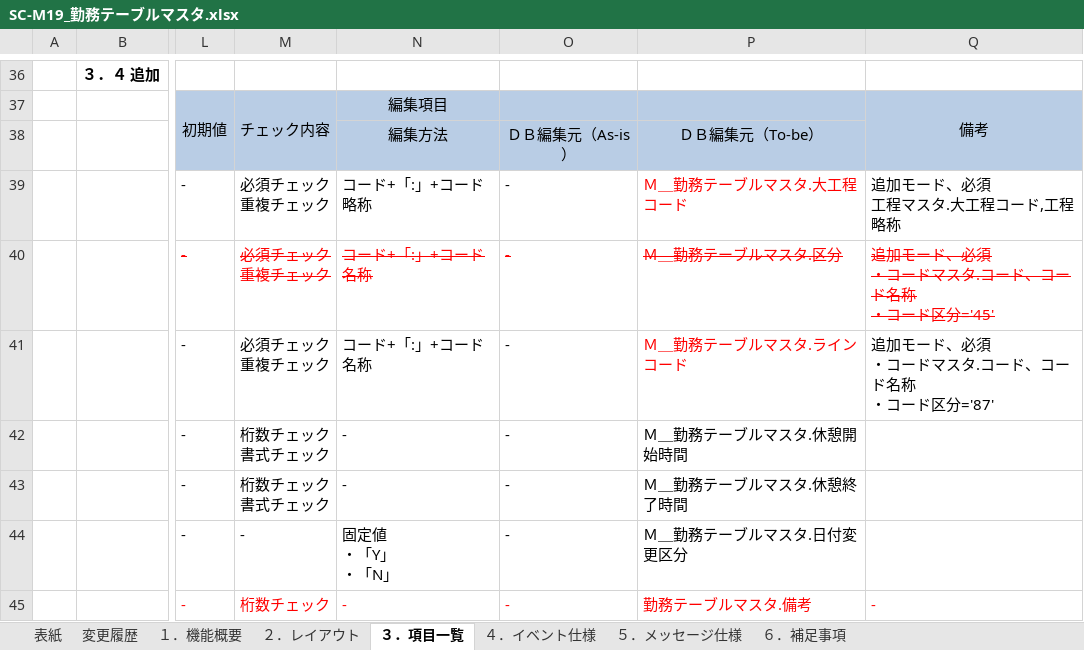
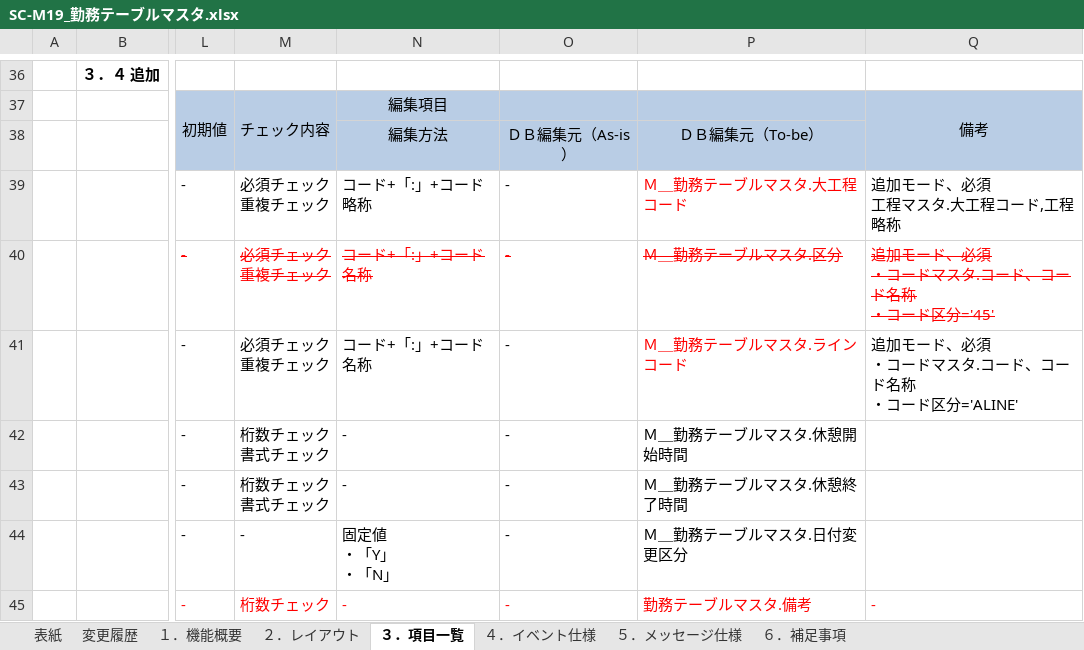
Before and after one commit to LeviDlflu/backdoor, an Excel workbook: 01_基本設計書/20191231リリース/SC-M19_勤務テーブルマスタ.xlsx, sheet ３．項目一覧, drawn as a sheet; only a part is shown, gaps mark what is left out; values as stored, in another font and other column widths than the file's, no borders; ↵ is a line break in a cell; the diff names each change by its address in the sheet, - before the commit and + after, or states it on an @@ line.

Commit message:
コード区分更新
コード区分更新

```diff
--- a/01_基本設計書/20191231リリース/SC-M19_勤務テーブルマスタ.xlsx (sheet ３．項目一覧)
+++ b/01_基本設計書/20191231リリース/SC-M19_勤務テーブルマスタ.xlsx (sheet ３．項目一覧)
-Q41: 追加モード、必須 ↵ ・コードマスタ.コード、コード名称 ↵ ・コード区分='87'
+Q41: 追加モード、必須 ↵ ・コードマスタ.コード、コード名称 ↵ ・コード区分='ALINE'
```
Also changed, not shown: 01_基本設計書/20191231リリース/SC-M10_設備マスタ.xlsx, 01_基本設計書/20191231リリース/SC-M14_ＩＰアドレス管理マスタ.xlsx.
